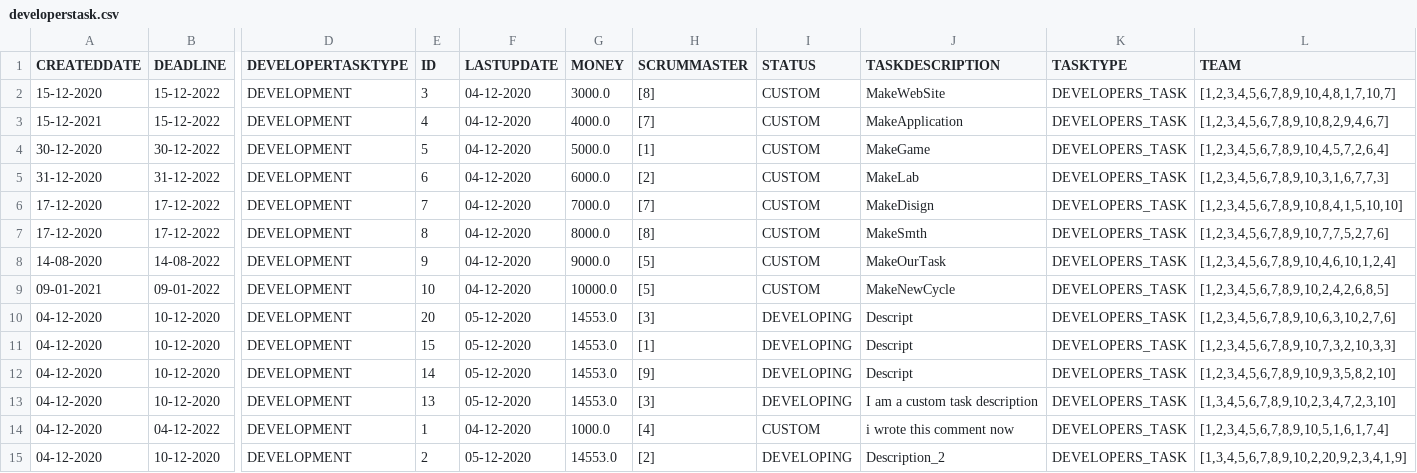
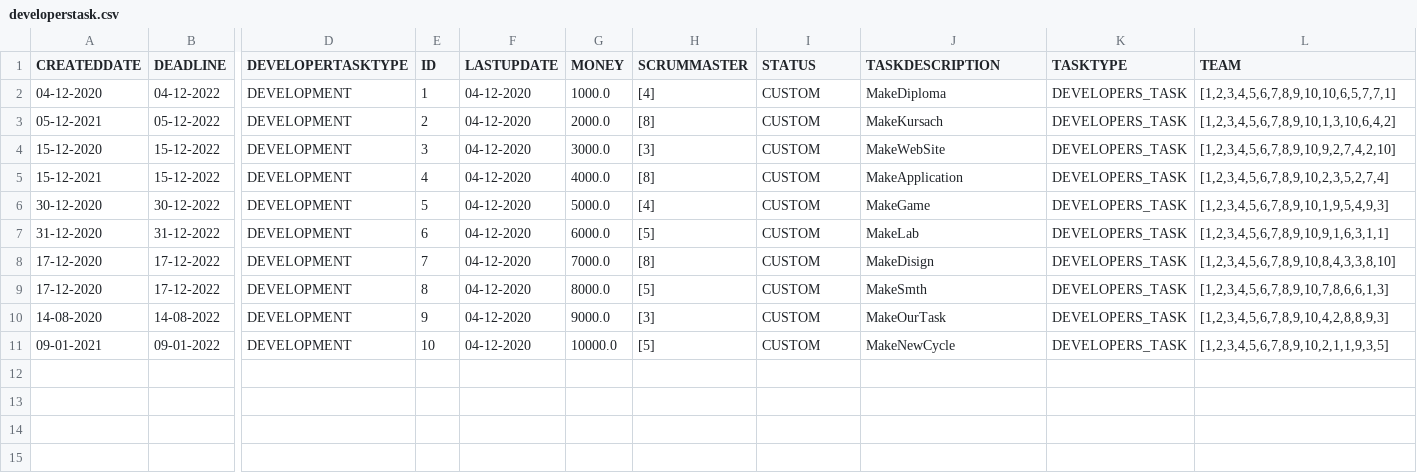
Before and after one commit to IssildurIl/Kusach, a CSV file: target/classes/csv/developerstask.csv, drawn as a sheet; only a part is shown, gaps mark what is left out; removed rows and columns are numbered as before the commit, all else as after; rows hold the shown columns only; the diff names each change by its address in the sheet, - before the commit and + after, or states it on an @@ line.

```diff
--- a/target/classes/csv/developerstask.csv
+++ b/target/classes/csv/developerstask.csv
+row 2: 04-12-2020 | 04-12-2022 | DEVELOPMENT | 1 | 04-12-2020 | 1000.0 | [4] | CUSTOM | MakeDiploma | DEVELOPERS_TASK | [1,2,3,4,5,6,7,8,9,10,10,6,5,7,7,1]
+row 3: 05-12-2021 | 05-12-2022 | DEVELOPMENT | 2 | 04-12-2020 | 2000.0 | [8] | CUSTOM | MakeKursach | DEVELOPERS_TASK | [1,2,3,4,5,6,7,8,9,10,1,3,10,6,4,2]
-H4 (SCRUMMASTER): [8]
+H4 (SCRUMMASTER): [3]
-L4 (TEAM): [1,2,3,4,5,6,7,8,9,10,4,8,1,7,10,7]
+L4 (TEAM): [1,2,3,4,5,6,7,8,9,10,9,2,7,4,2,10]
-H5 (SCRUMMASTER): [7]
+H5 (SCRUMMASTER): [8]
-L5 (TEAM): [1,2,3,4,5,6,7,8,9,10,8,2,9,4,6,7]
+L5 (TEAM): [1,2,3,4,5,6,7,8,9,10,2,3,5,2,7,4]
-H6 (SCRUMMASTER): [1]
+H6 (SCRUMMASTER): [4]
-L6 (TEAM): [1,2,3,4,5,6,7,8,9,10,4,5,7,2,6,4]
+L6 (TEAM): [1,2,3,4,5,6,7,8,9,10,1,9,5,4,9,3]
-H7 (SCRUMMASTER): [2]
+H7 (SCRUMMASTER): [5]
-L7 (TEAM): [1,2,3,4,5,6,7,8,9,10,3,1,6,7,7,3]
+L7 (TEAM): [1,2,3,4,5,6,7,8,9,10,9,1,6,3,1,1]
-H8 (SCRUMMASTER): [7]
+H8 (SCRUMMASTER): [8]
-L8 (TEAM): [1,2,3,4,5,6,7,8,9,10,8,4,1,5,10,10]
+L8 (TEAM): [1,2,3,4,5,6,7,8,9,10,8,4,3,3,8,10]
-H9 (SCRUMMASTER): [8]
+H9 (SCRUMMASTER): [5]
-L9 (TEAM): [1,2,3,4,5,6,7,8,9,10,7,7,5,2,7,6]
+L9 (TEAM): [1,2,3,4,5,6,7,8,9,10,7,8,6,6,1,3]
-H10 (SCRUMMASTER): [5]
+H10 (SCRUMMASTER): [3]
-L10 (TEAM): [1,2,3,4,5,6,7,8,9,10,4,6,10,1,2,4]
+L10 (TEAM): [1,2,3,4,5,6,7,8,9,10,4,2,8,8,9,3]
-L11 (TEAM): [1,2,3,4,5,6,7,8,9,10,2,4,2,6,8,5]
+L11 (TEAM): [1,2,3,4,5,6,7,8,9,10,2,1,1,9,3,5]
-row 10: 04-12-2020 | 10-12-2020 | DEVELOPMENT | 20 | 05-12-2020 | 14553.0 | [3] | DEVELOPING | Descript | DEVELOPERS_TASK | [1,2,3,4,5,6,7,8,9,10,6,3,10,2,7,6]
-row 11: 04-12-2020 | 10-12-2020 | DEVELOPMENT | 15 | 05-12-2020 | 14553.0 | [1] | DEVELOPING | Descript | DEVELOPERS_TASK | [1,2,3,4,5,6,7,8,9,10,7,3,2,10,3,3]
-row 12: 04-12-2020 | 10-12-2020 | DEVELOPMENT | 14 | 05-12-2020 | 14553.0 | [9] | DEVELOPING | Descript | DEVELOPERS_TASK | [1,2,3,4,5,6,7,8,9,10,9,3,5,8,2,10]
-row 13: 04-12-2020 | 10-12-2020 | DEVELOPMENT | 13 | 05-12-2020 | 14553.0 | [3] | DEVELOPING | I am a custom task description | DEVELOPERS_TASK | [1,3,4,5,6,7,8,9,10,2,3,4,7,2,3,10]
-row 14: 04-12-2020 | 04-12-2022 | DEVELOPMENT | 1 | 04-12-2020 | 1000.0 | [4] | CUSTOM | i wrote this comment now | DEVELOPERS_TASK | [1,2,3,4,5,6,7,8,9,10,5,1,6,1,7,4]
-row 15: 04-12-2020 | 10-12-2020 | DEVELOPMENT | 2 | 05-12-2020 | 14553.0 | [2] | DEVELOPING | Description_2 | DEVELOPERS_TASK | [1,3,4,5,6,7,8,9,10,2,20,9,2,3,4,1,9]
```
Also changed, not shown: target/classes/csv/project.csv, target/classes/csv/task.csv, 13 other files.
